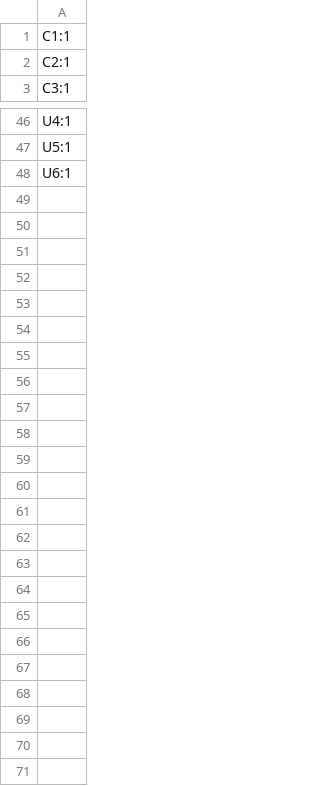
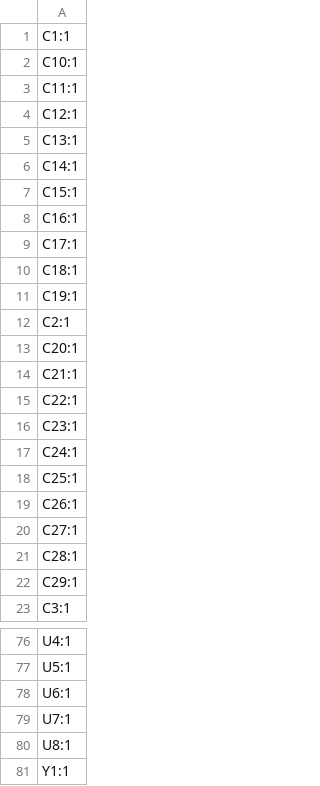
Before and after one commit to MaverickUK/HDDSynthPro, a CSV file: hardware/production/designators.csv, drawn as a sheet; only a part is shown, gaps mark what is left out; the diff covers the shown part only.

```diff
--- a/hardware/production/designators.csv
+++ b/hardware/production/designators.csv
@@ -1,3 +1,23 @@
 C1:1
+C10:1
+C11:1
+C12:1
+C13:1
+C14:1
+C15:1
+C16:1
+C17:1
+C18:1
+C19:1
 C2:1
+C20:1
+C21:1
+C22:1
+C23:1
+C24:1
+C25:1
+C26:1
+C27:1
+C28:1
+C29:1
 C3:1
@@ -48 +78,4 @@ U5:1
 U6:1
+U7:1
+U8:1
+Y1:1
```
Also changed, not shown: 10 added rows elsewhere in this file, hardware/production/bom.csv, hardware/production/positions.csv, 16 other files.
